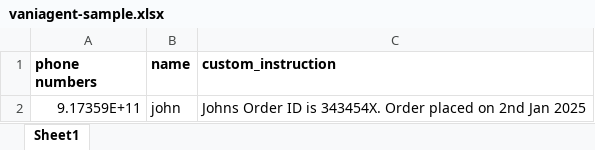
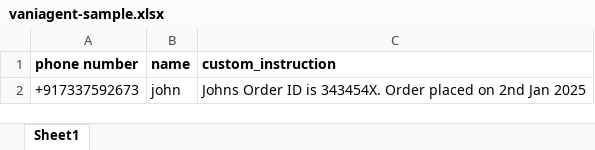
Before and after one commit to NamastegSpider/uploadsfortesting, an Excel workbook: vaniagent-sample.xlsx, sheet Sheet1, drawn as a sheet; values as stored, in another font and other column widths than the file's, no borders; the diff names each change by its address in the sheet, - before the commit and + after, or states it on an @@ line.

Commit message:
Add files via upload

```diff
--- a/vaniagent-sample.xlsx (sheet Sheet1)
+++ b/vaniagent-sample.xlsx (sheet Sheet1)
-A1: phone numbers
+A1: phone number
-A2 (phone number): 9.17359E+11
+A2 (phone number): +917337592673
```
